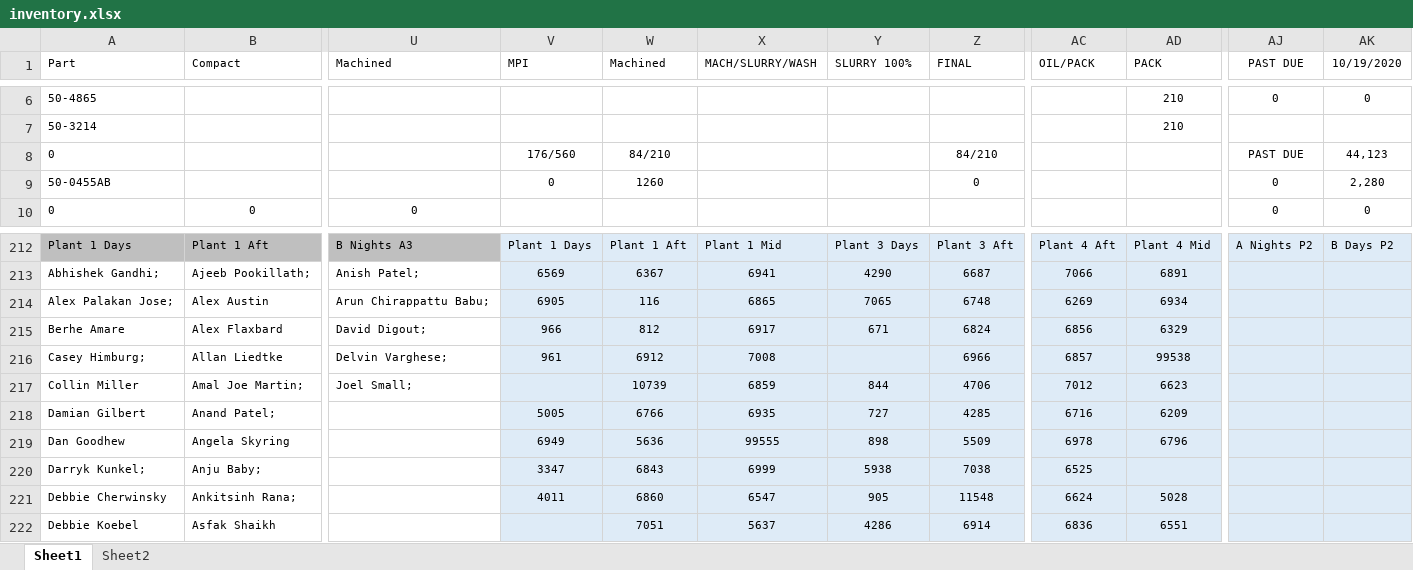
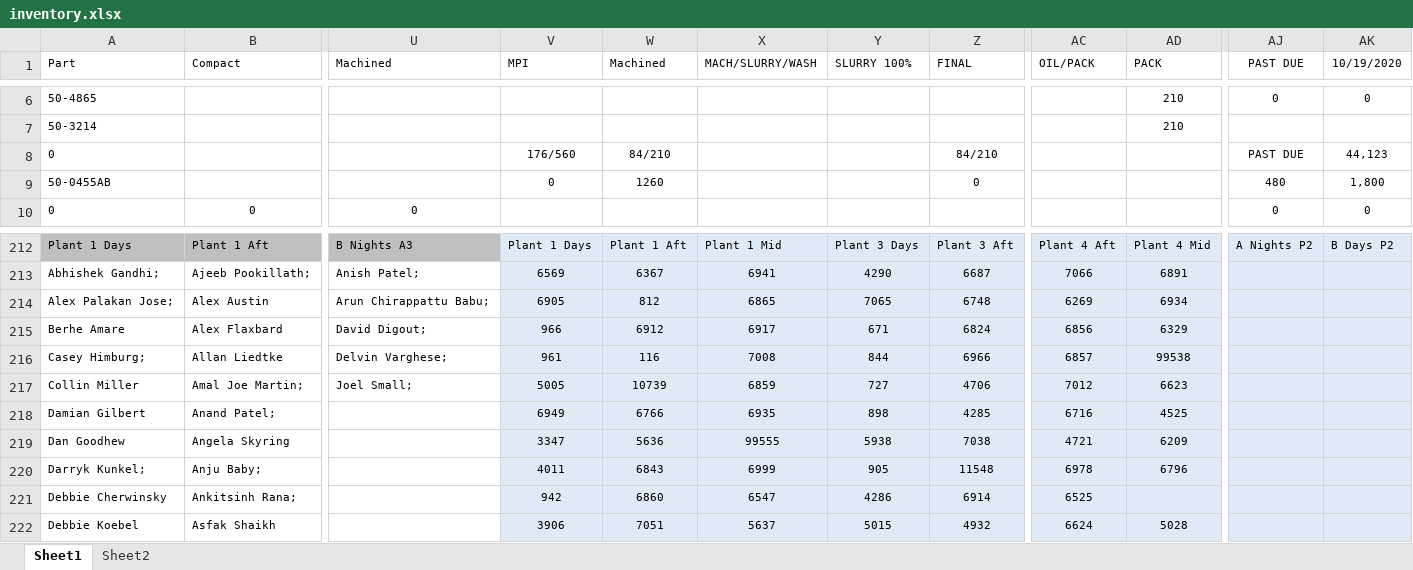
Before and after one commit to DaveClark-Stackpole/trakberry, an Excel workbook: inventory.xlsx, sheet Sheet1, drawn as a sheet; only a part is shown, gaps mark what is left out; values as stored, in another font and other column widths than the file's, no borders; the diff covers the shown part only; the diff names each change by its address in the sheet, - before the commit and + after, or states it on an @@ line.

```diff
--- a/inventory.xlsx (sheet Sheet1)
+++ b/inventory.xlsx (sheet Sheet1)
-AJ9 (PAST DUE): 0
+AJ9 (PAST DUE): 480
-AK9 (10/19/2020): 2,280
+AK9 (10/19/2020): 1,800
-W214 (Machined): 116
+W214 (Machined): 812
-W215 (Machined): 812
+W215 (Machined): 6912
-W216 (Machined): 6912
+W216 (Machined): 116
-Y216 (SLURRY 100%): (empty)
+Y216 (SLURRY 100%): 844
-V217 (MPI): (empty)
+V217 (MPI): 5005
-Y217 (SLURRY 100%): 844
+Y217 (SLURRY 100%): 727
-V218 (MPI): 5005
+V218 (MPI): 6949
-Y218 (SLURRY 100%): 727
+Y218 (SLURRY 100%): 898
-AD218 (PACK): 6209
+AD218 (PACK): 4525
-V219 (MPI): 6949
+V219 (MPI): 3347
-Y219 (SLURRY 100%): 898
+Y219 (SLURRY 100%): 5938
-Z219 (FINAL): 5509
+Z219 (FINAL): 7038
-AC219 (OIL/PACK): 6978
+AC219 (OIL/PACK): 4721
-AD219 (PACK): 6796
+AD219 (PACK): 6209
-V220 (MPI): 3347
+V220 (MPI): 4011
-Y220 (SLURRY 100%): 5938
+Y220 (SLURRY 100%): 905
-Z220 (FINAL): 7038
+Z220 (FINAL): 11548
-AC220 (OIL/PACK): 6525
+AC220 (OIL/PACK): 6978
-AD220 (PACK): (empty)
+AD220 (PACK): 6796
-V221 (MPI): 4011
+V221 (MPI): 942
-Y221 (SLURRY 100%): 905
+Y221 (SLURRY 100%): 4286
-Z221 (FINAL): 11548
+Z221 (FINAL): 6914
-AC221 (OIL/PACK): 6624
+AC221 (OIL/PACK): 6525
-AD221 (PACK): 5028
+AD221 (PACK): (empty)
-V222 (MPI): (empty)
+V222 (MPI): 3906
-Y222 (SLURRY 100%): 4286
+Y222 (SLURRY 100%): 5015
-Z222 (FINAL): 6914
+Z222 (FINAL): 4932
-AC222 (OIL/PACK): 6836
+AC222 (OIL/PACK): 6624
-AD222 (PACK): 6551
+AD222 (PACK): 5028
```
Also changed, not shown: 1 added row, 1 removed row and 259 edited cells elsewhere in this sheet, 5 other files.
